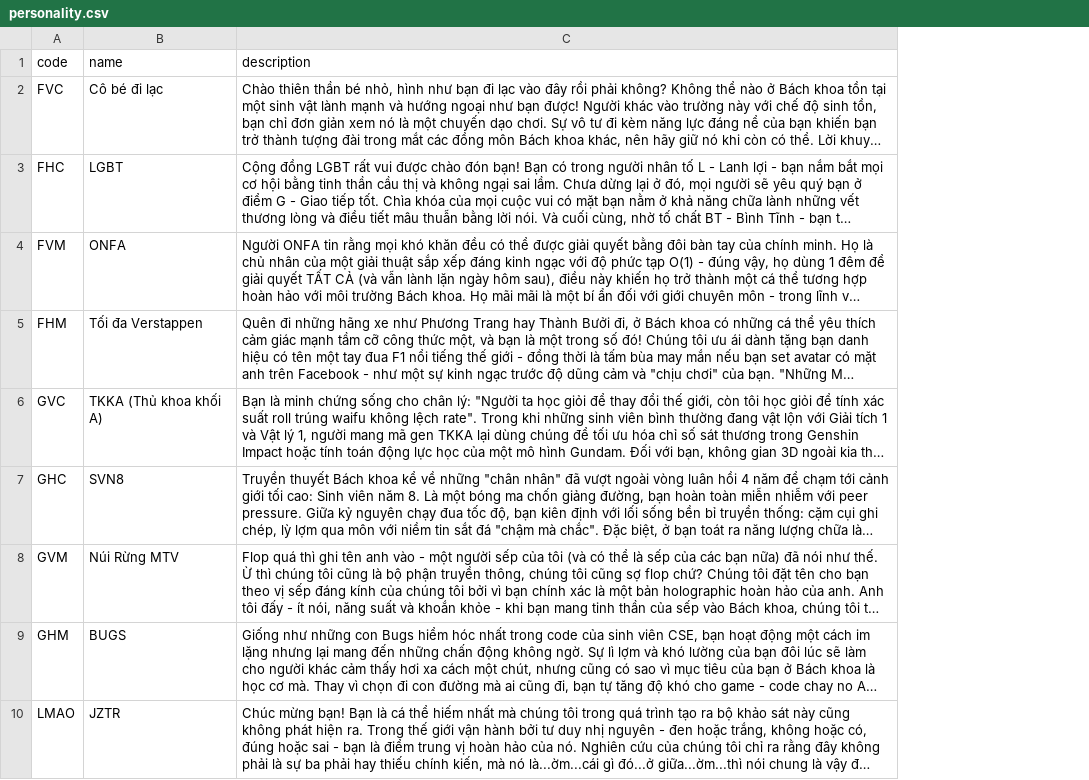
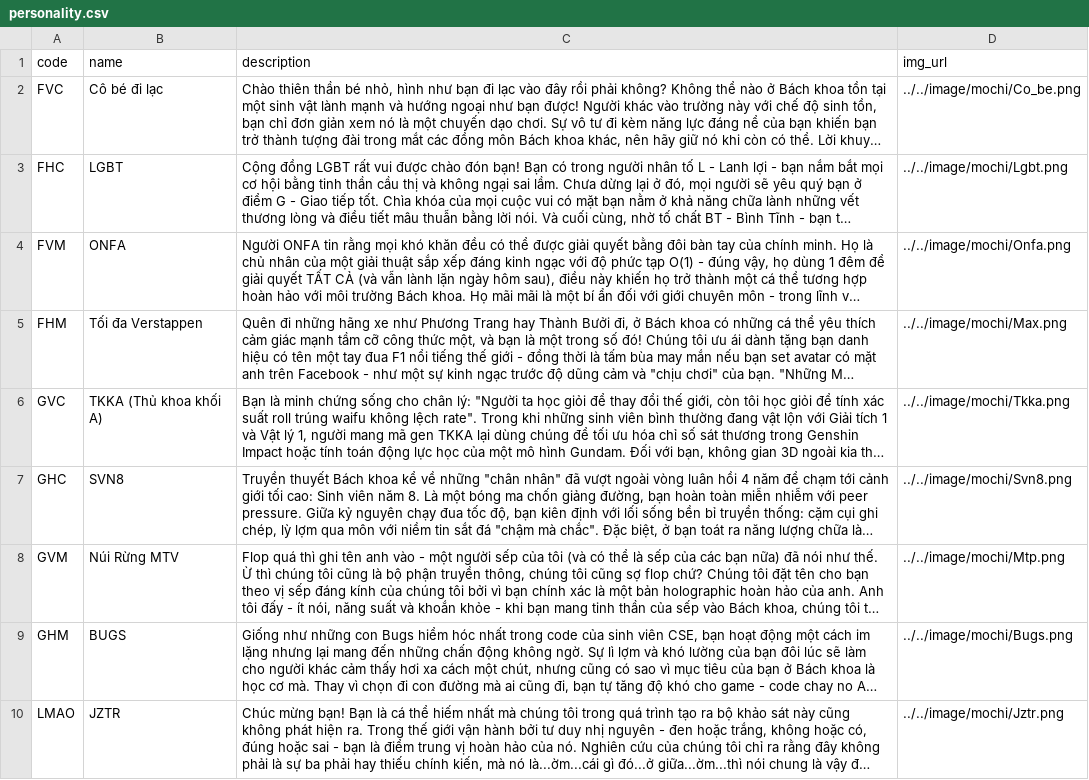
Before and after one commit to haiphongphan/BKTI, a CSV file: backend/app/data/personality.csv, drawn as a sheet; only a part is shown; long unchanged cells end in …; the diff names each change by its address in the sheet, - before the commit and + after, or states it on an @@ line.

Commit message:
Add link mochi to db

```diff
--- a/backend/app/data/personality.csv
+++ b/backend/app/data/personality.csv
+column D (img_url), rows 2-10: ../../image/mochi/Co_be.png | ../../image/mochi/Lgbt.png | ../../image/mochi/Onfa.png | ../../image/mochi/Max.png | ../../image/mochi/Tkka.png | ../../image/mochi/Svn8.png | ../../image/mochi/Mtp.png | ../../image/mochi/Bugs.png | ../../image/mochi/Jztr.png
```
Also changed, not shown: 1 other file.
